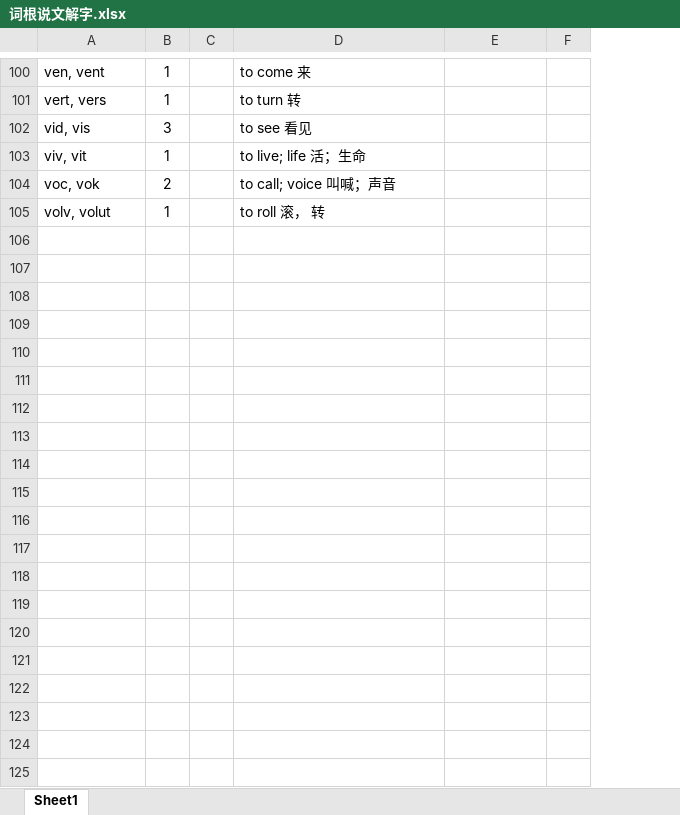
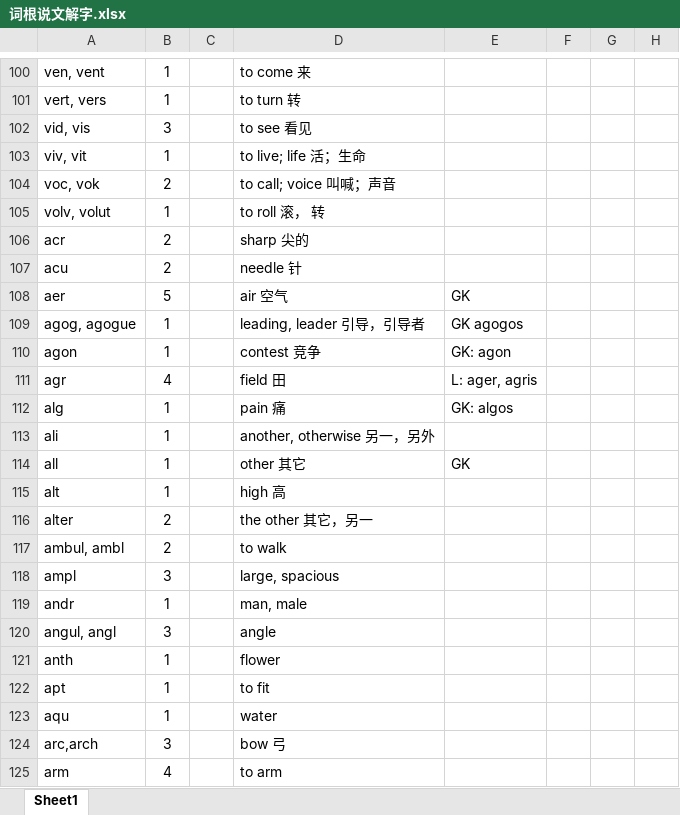
Before and after one commit to sndnyang/Tools, an Excel workbook: 英语词库/词根说文解字.xlsx, sheet Sheet1, drawn as a sheet; only a part is shown, gaps mark what is left out; values as stored, in another font and other column widths than the file's, no borders; removed rows and columns are numbered as before the commit, all else as after; the diff covers the shown part only; the diff names each change by its address in the sheet, - before the commit and + after, or states it on an @@ line.

Commit message:
添加词根笔记

```diff
--- a/英语词库/词根说文解字.xlsx (sheet Sheet1)
+++ b/英语词库/词根说文解字.xlsx (sheet Sheet1)
-column F, empty
+column F, empty
+column G, empty
+column H, empty
+row 106: acr | 2 |  | sharp 尖的
+row 107: acu | 2 |  | needle 针
+row 108: aer | 5 |  | air 空气 | GK
+row 109: agog, agogue | 1 |  | leading, leader 引导，引导者 | GK agogos
+row 110: agon | 1 |  | contest 竞争 | GK: agon
+row 111: agr | 4 |  | field 田 | L: ager, agris
+row 112: alg | 1 |  | pain 痛 | GK: algos
+row 113: ali | 1 |  | another, otherwise 另一，另外
+row 114: all | 1 |  | other 其它 | GK
+row 115: alt | 1 |  | high 高
+row 116: alter | 2 |  | the other 其它，另一
+row 117: ambul, ambl | 2 |  | to walk
+row 118: ampl | 3 |  | large, spacious
+row 119: andr | 1 |  | man, male
+row 120: angul, angl | 3 |  | angle
+row 121: anth | 1 |  | flower
+row 122: apt | 1 |  | to fit
+row 123: aqu | 1 |  | water
+row 124: arc,arch | 3 |  | bow 弓
+row 125: arm | 4 |  | to arm
```
Also changed, not shown: 107 added rows and 9 edited cells elsewhere in this sheet.
